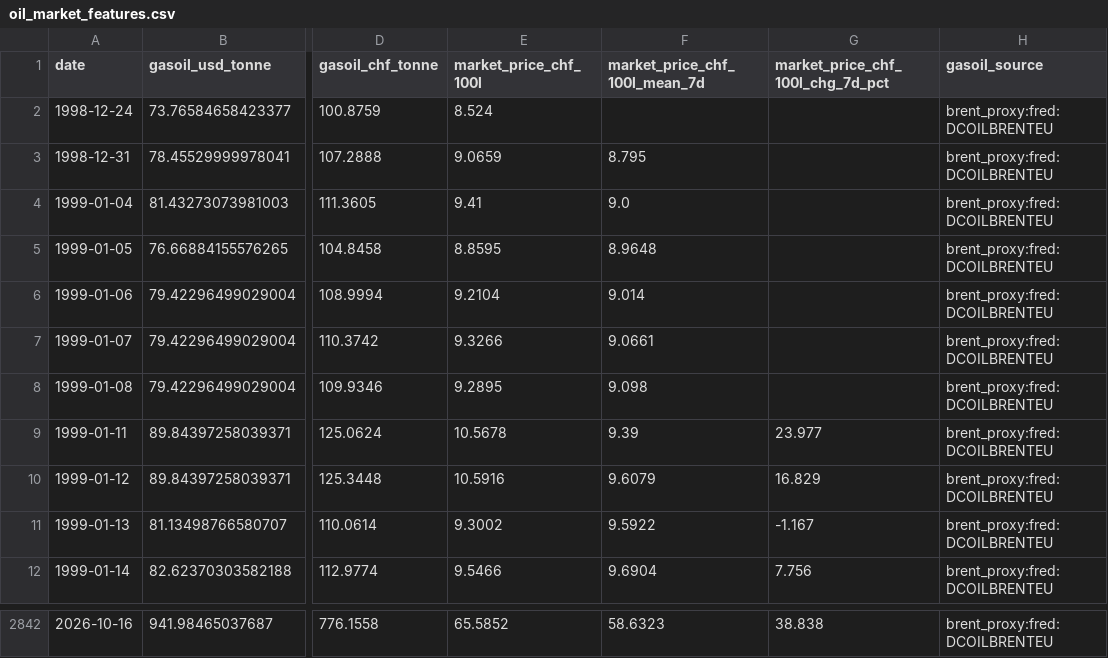
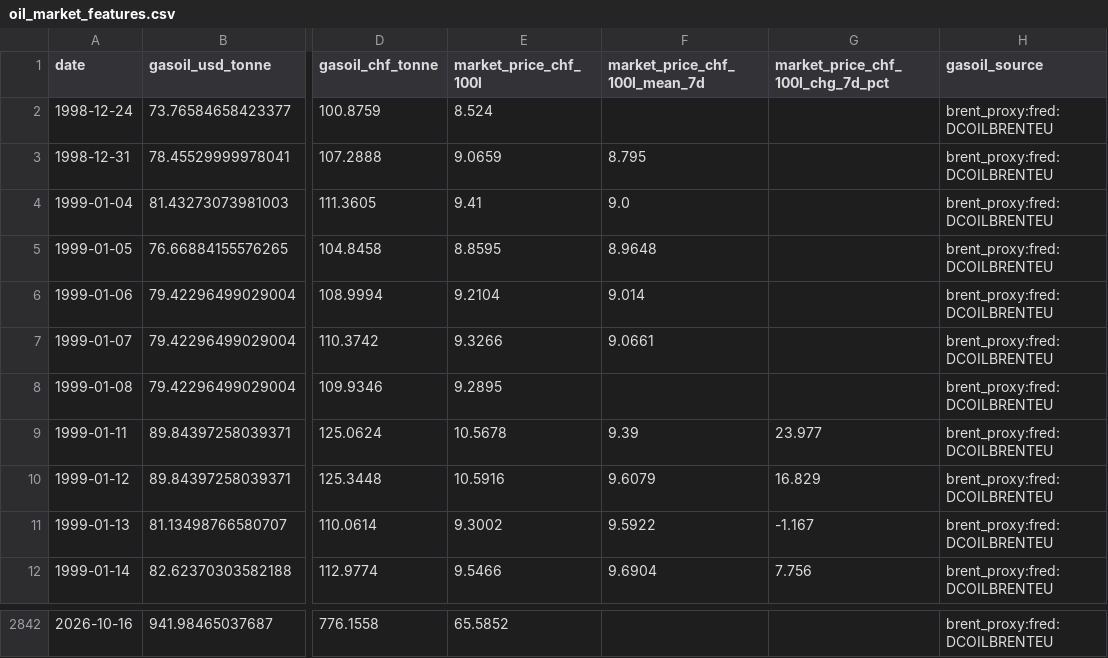
Before and after one commit to GreenEagleCloud/oilprice, a CSV file: data/features/oil_market_features.csv, drawn as a sheet; only a part is shown, gaps mark what is left out; the diff covers the shown part only; the diff names each change by its address in the sheet, - before the commit and + after, or states it on an @@ line.

Commit message:
Markt-Fenster gegen Datenlcher absichern; CronJobs gegen Hngen htren
Markt-Feature-Pipeline:
- build_market_features() zhlt 7-Beobachtungs-Fenster jetzt gegen den
  Kalenderabstand ab (MAX_WINDOW_SPAN_DAYS=14, MAX_LAG_DAYS=21 in
  market_config.py). Lochert die Quellserie, war der "7-Tage"-Wert bisher
  ein Fantasiewert: in dieser Umgebung endet die ECB-Historie nach 2010-02-14,
  der aktuelle Tag kam aus eurofxref-daily.xml, und die nchsten vier Zeilen
  meldeten +38.8 % Wochennderung - bis in die Online-Inferenz.
- Solche Fenster werden NULL statt berechnet (18 Werte im aktuellen Datensatz);
  echte Ausschlsge (Dez 2008/Jan 2009 +/-30-49 %, Sept 2001 -30 %) bleiben.
- Neuer Test test_gap_guard_drops_windows_that_span_a_hole.

Kubernetes:
- collect-rhein fhrt Pegel/Fracht/Kaub-Archiv unabhngig (|| rc=1 statt &&):
  ein LINDAS-502 darf das Kaub-Archiv nicht mehr blockieren, weil WSV nur
  ~30 Tage Historie liefert und ein verpasster Tag verloren ist.
- activeDeadlineSeconds: 1800 auf collect-rhein (bereits auf den anderen drei
  CronJobs), PYTHONUNBUFFERED=1 auf allen vier CronJobs.
- pipelines-Image 1.7 -> 1.8 in allen Manifesten und README.

Cluster-Verifikation (2026-10-18) im README dokumentiert: rhein_level 2310,
rhein_cargo 143, oil_market 2841, heizoel24 v2 8659 (23 Features),
heizoel24_forward v2 370878, MSE 2.7931, oil_price_model v14 und
oil_price_forward_model v10 (MSE 4.8118) inkl. model_features.json;
/predict liefert alle 23 Spalten.

```diff
--- a/data/features/oil_market_features.csv
+++ b/data/features/oil_market_features.csv
-F8 (market_price_chf_100l_mean_7d): 9.098
+F8 (market_price_chf_100l_mean_7d): (empty)
-F2842 (market_price_chf_100l_mean_7d): 58.6323
+F2842 (market_price_chf_100l_mean_7d): (empty)
-G2842 (market_price_chf_100l_chg_7d_pct): 38.838
+G2842 (market_price_chf_100l_chg_7d_pct): (empty)
```
Also changed, not shown: 32 edited cells elsewhere in this file, 10 other files.
